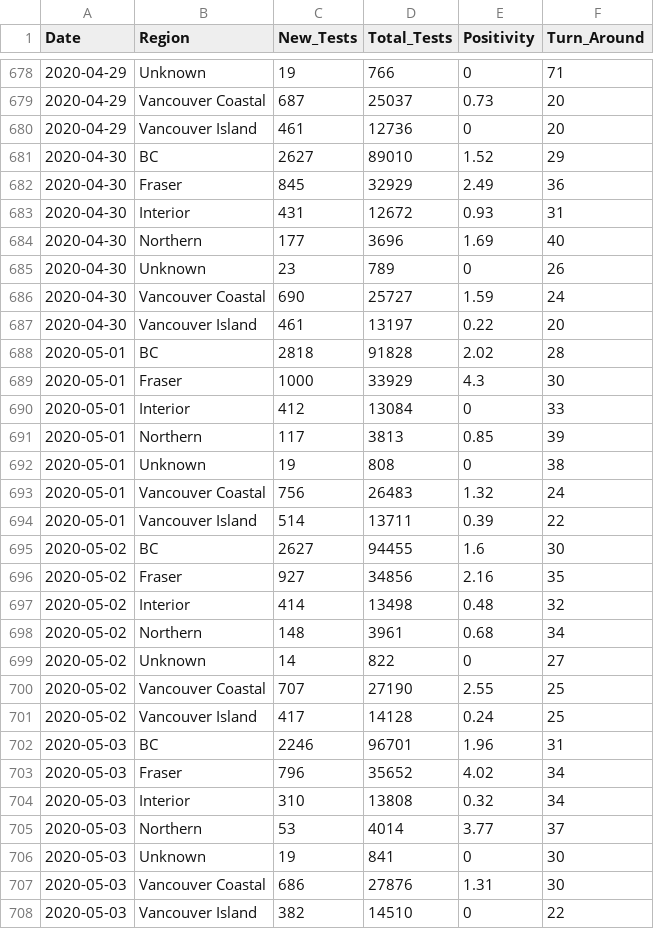
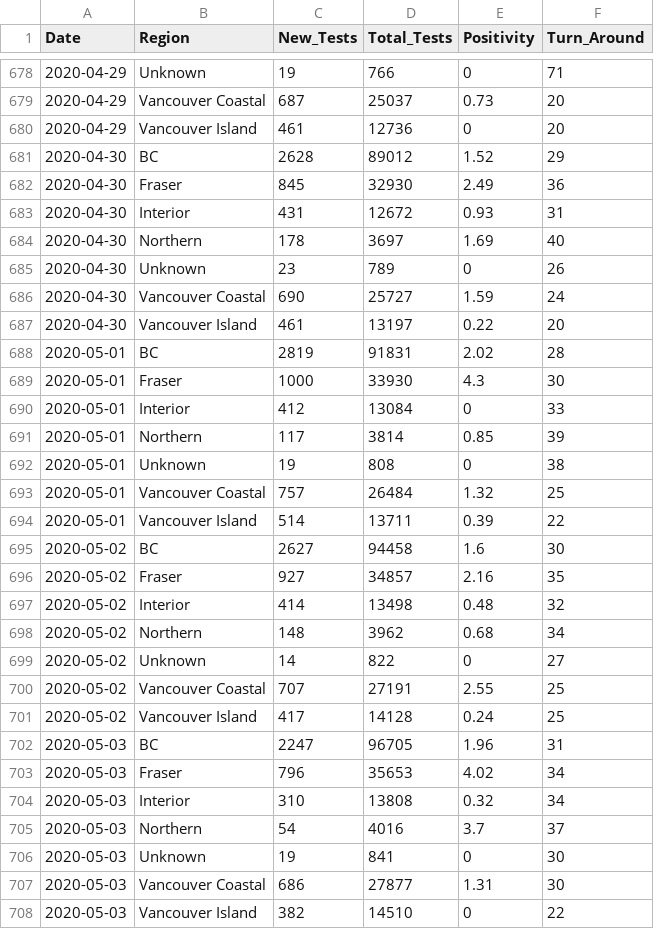
Before and after one commit to dlanger/coronavirus-hc-infobase-archive-OLD, a CSV file: BC__BCCDC_COVID19_Dashboard_Lab_Information__latest.csv, drawn as a sheet; only a part is shown, gaps mark what is left out; the diff covers the shown part only.

```diff
--- a/BC__BCCDC_COVID19_Dashboard_Lab_Information__latest.csv
+++ b/BC__BCCDC_COVID19_Dashboard_Lab_Information__latest.csv
@@ -680,6 +680,6 @@
 2020-04-29,"Vancouver Island",461,12736,0,20
-2020-04-30,"BC",2627,89010,1.52,29
-2020-04-30,"Fraser",845,32929,2.49,36
+2020-04-30,"BC",2628,89012,1.52,29
+2020-04-30,"Fraser",845,32930,2.49,36
 2020-04-30,"Interior",431,12672,0.93,31
-2020-04-30,"Northern",177,3696,1.69,40
+2020-04-30,"Northern",178,3697,1.69,40
 2020-04-30,"Unknown",23,789,0,26
@@ -687,22 +687,22 @@
 2020-04-30,"Vancouver Island",461,13197,0.22,20
-2020-05-01,"BC",2818,91828,2.02,28
-2020-05-01,"Fraser",1000,33929,4.3,30
+2020-05-01,"BC",2819,91831,2.02,28
+2020-05-01,"Fraser",1000,33930,4.3,30
 2020-05-01,"Interior",412,13084,0,33
-2020-05-01,"Northern",117,3813,0.85,39
+2020-05-01,"Northern",117,3814,0.85,39
 2020-05-01,"Unknown",19,808,0,38
-2020-05-01,"Vancouver Coastal",756,26483,1.32,24
+2020-05-01,"Vancouver Coastal",757,26484,1.32,25
 2020-05-01,"Vancouver Island",514,13711,0.39,22
-2020-05-02,"BC",2627,94455,1.6,30
-2020-05-02,"Fraser",927,34856,2.16,35
+2020-05-02,"BC",2627,94458,1.6,30
+2020-05-02,"Fraser",927,34857,2.16,35
 2020-05-02,"Interior",414,13498,0.48,32
-2020-05-02,"Northern",148,3961,0.68,34
+2020-05-02,"Northern",148,3962,0.68,34
 2020-05-02,"Unknown",14,822,0,27
-2020-05-02,"Vancouver Coastal",707,27190,2.55,25
+2020-05-02,"Vancouver Coastal",707,27191,2.55,25
 2020-05-02,"Vancouver Island",417,14128,0.24,25
-2020-05-03,"BC",2246,96701,1.96,31
-2020-05-03,"Fraser",796,35652,4.02,34
+2020-05-03,"BC",2247,96705,1.96,31
+2020-05-03,"Fraser",796,35653,4.02,34
 2020-05-03,"Interior",310,13808,0.32,34
-2020-05-03,"Northern",53,4014,3.77,37
+2020-05-03,"Northern",54,4016,3.7,37
 2020-05-03,"Unknown",19,841,0,30
-2020-05-03,"Vancouver Coastal",686,27876,1.31,30
+2020-05-03,"Vancouver Coastal",686,27877,1.31,30
 2020-05-03,"Vancouver Island",382,14510,0,22
```
Also changed, not shown: 7 added rows and 37 edited cells elsewhere in this file, BC__BCCDC_COVID19_Dashboard_Case_Details__latest.csv, 1 other file.
